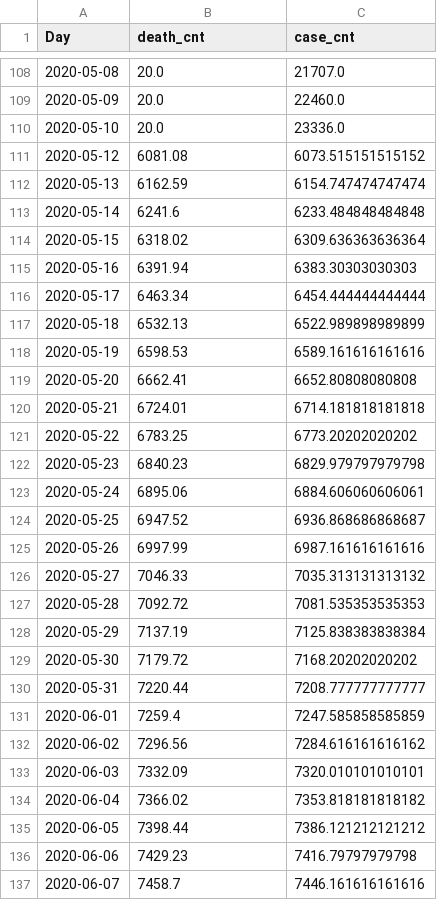
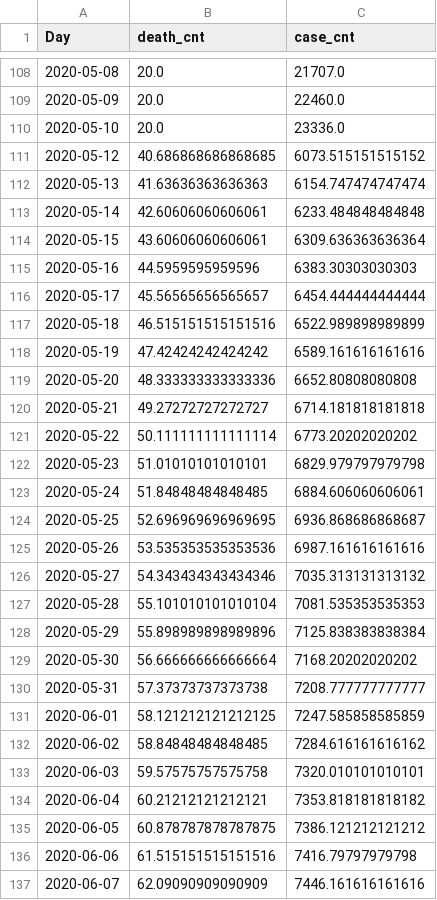
Before and after one commit to dbrims/FT_Project_1, a CSV file: dan_data/Singapore_joined.csv, drawn as a sheet; only a part is shown, gaps mark what is left out; the diff covers the shown part only.

```diff
--- a/dan_data/Singapore_joined.csv
+++ b/dan_data/Singapore_joined.csv
@@ -110,28 +110,28 @@ Day,death_cnt,case_cnt
 2020-05-10,20.0,23336.0
-2020-05-12,6081.08,6073.515151515152
-2020-05-13,6162.59,6154.747474747474
-2020-05-14,6241.6,6233.484848484848
-2020-05-15,6318.02,6309.636363636364
-2020-05-16,6391.94,6383.30303030303
-2020-05-17,6463.34,6454.444444444444
-2020-05-18,6532.13,6522.989898989899
-2020-05-19,6598.53,6589.161616161616
-2020-05-20,6662.41,6652.80808080808
-2020-05-21,6724.01,6714.181818181818
-2020-05-22,6783.25,6773.20202020202
-2020-05-23,6840.23,6829.979797979798
-2020-05-24,6895.06,6884.606060606061
-2020-05-25,6947.52,6936.868686868687
-2020-05-26,6997.99,6987.161616161616
-2020-05-27,7046.33,7035.313131313132
-2020-05-28,7092.72,7081.535353535353
-2020-05-29,7137.19,7125.838383838384
-2020-05-30,7179.72,7168.20202020202
-2020-05-31,7220.44,7208.777777777777
-2020-06-01,7259.4,7247.585858585859
-2020-06-02,7296.56,7284.616161616162
-2020-06-03,7332.09,7320.010101010101
-2020-06-04,7366.02,7353.818181818182
-2020-06-05,7398.44,7386.121212121212
-2020-06-06,7429.23,7416.79797979798
-2020-06-07,7458.7,7446.161616161616
+2020-05-12,40.686868686868685,6073.515151515152
+2020-05-13,41.63636363636363,6154.747474747474
+2020-05-14,42.60606060606061,6233.484848484848
+2020-05-15,43.60606060606061,6309.636363636364
+2020-05-16,44.5959595959596,6383.30303030303
+2020-05-17,45.56565656565657,6454.444444444444
+2020-05-18,46.515151515151516,6522.989898989899
+2020-05-19,47.42424242424242,6589.161616161616
+2020-05-20,48.333333333333336,6652.80808080808
+2020-05-21,49.27272727272727,6714.181818181818
+2020-05-22,50.111111111111114,6773.20202020202
+2020-05-23,51.01010101010101,6829.979797979798
+2020-05-24,51.84848484848485,6884.606060606061
+2020-05-25,52.696969696969695,6936.868686868687
+2020-05-26,53.535353535353536,6987.161616161616
+2020-05-27,54.343434343434346,7035.313131313132
+2020-05-28,55.101010101010104,7081.535353535353
+2020-05-29,55.898989898989896,7125.838383838384
+2020-05-30,56.666666666666664,7168.20202020202
+2020-05-31,57.37373737373738,7208.777777777777
+2020-06-01,58.121212121212125,7247.585858585859
+2020-06-02,58.84848484848485,7284.616161616162
+2020-06-03,59.57575757575758,7320.010101010101
+2020-06-04,60.21212121212121,7353.818181818182
+2020-06-05,60.878787878787875,7386.121212121212
+2020-06-06,61.515151515151516,7416.79797979798
+2020-06-07,62.09090909090909,7446.161616161616
```
Also changed, not shown: 23 edited cells elsewhere in this file, dan_data/CA_joined.csv, dan_data/FL_joined.csv, 13 other files.
